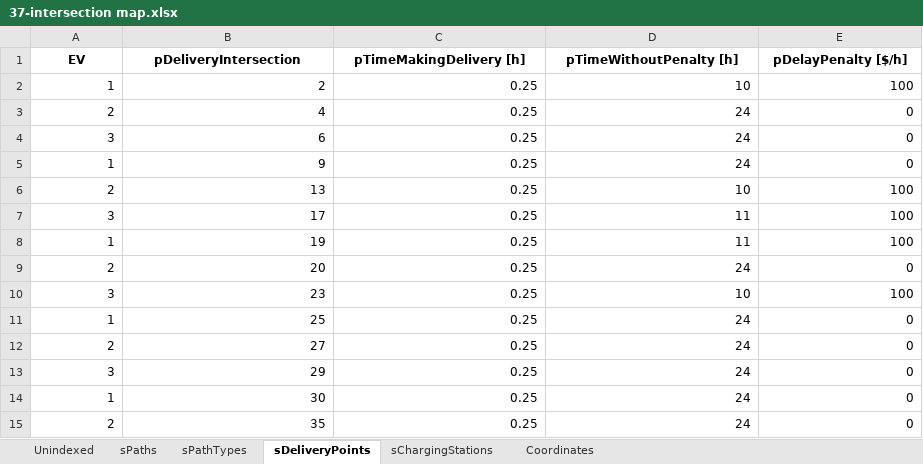
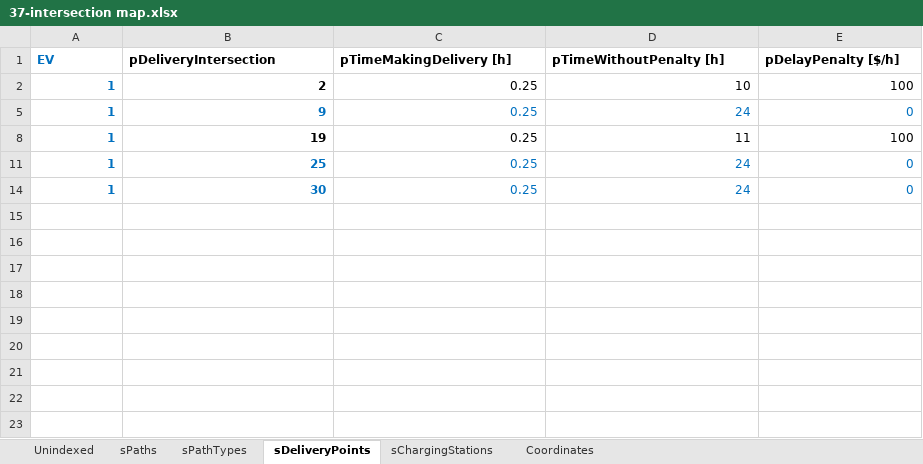
Before and after one commit to RodrigoCastroF/TFM-EV-Routing, an Excel workbook: data/37-intersection map.xlsx, sheet sDeliveryPoints, drawn as a sheet; values as stored, in another font and other column widths than the file's, no borders; the diff names each change by its address in the sheet, - before the commit and + after, or states it on an @@ line.

```diff
--- a/data/37-intersection map.xlsx (sheet sDeliveryPoints)
+++ b/data/37-intersection map.xlsx (sheet sDeliveryPoints)
-A1:A2 text colour: black
+A1:A2 text colour: #0070C0
-A1:E1 alignment: center
+A1:E1 alignment: left
-A2:B2 bold: off
+A2:B2 bold: on
@@ row 3 hidden: 2 | 4 | 0.25 | 24 | 0 @@
@@ row 4 hidden: 3 | 6 | 0.25 | 24 | 0 @@
-A5:B5 bold: off
+A5:B5 bold: on
-A5:E5 text colour: black
+A5:E5 text colour: #0070C0
@@ row 6 hidden: 2 | 13 | 0.25 | 10 | 100 @@
@@ row 7 hidden: 3 | 17 | 0.25 | 11 | 100 @@
-A8:B8 bold: off
+A8:B8 bold: on
-A8 text colour: black
+A8 text colour: #0070C0
@@ row 9 hidden: 2 | 20 | 0.25 | 24 | 0 @@
@@ row 10 hidden: 3 | 23 | 0.25 | 10 | 100 @@
-A11:B11 bold: off
+A11:B11 bold: on
-A11:E11 text colour: black
+A11:E11 text colour: #0070C0
@@ row 12 hidden: 2 | 27 | 0.25 | 24 | 0 @@
@@ row 13 hidden: 3 | 29 | 0.25 | 24 | 0 @@
-A14:B14 bold: off
+A14:B14 bold: on
-A14:E14 text colour: black
+A14:E14 text colour: #0070C0
@@ row 15 hidden: 2 | 35 | 0.25 | 24 | 0 @@
```
Also changed, not shown: sheet sPaths, sheet Coordinates, sheet sChargingStations, sheet sPathTypes, sheet Unindexed, formulas that keep their value, hidden cells, data/37-intersection map EV1 Solution.xlsx, data/37-intersection map EV3 Solution.xlsx, 14 other files.
